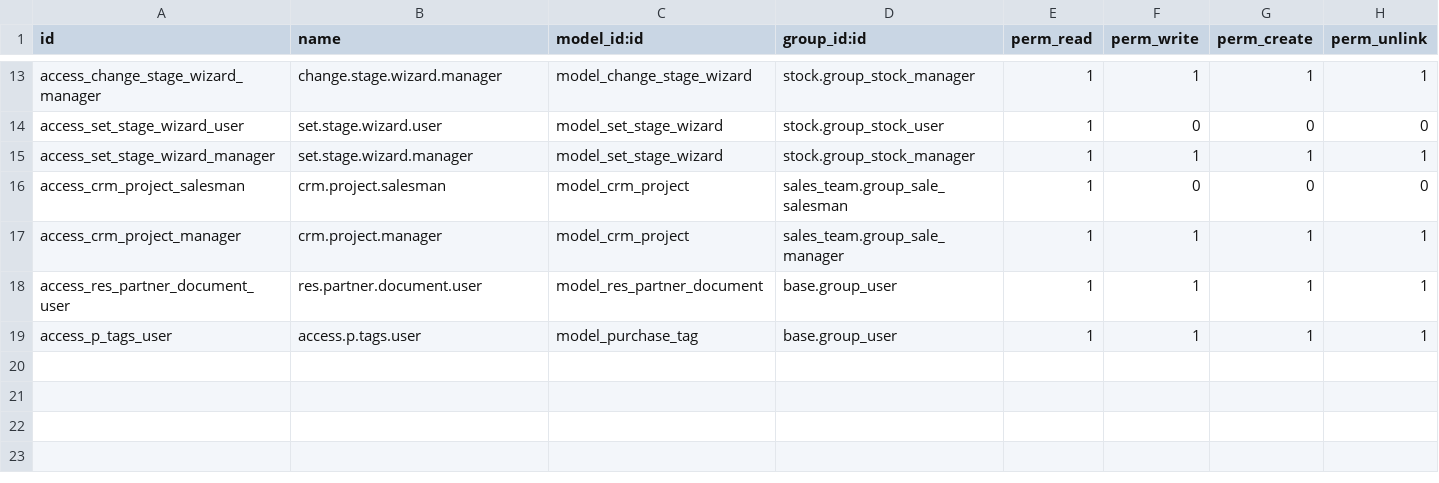
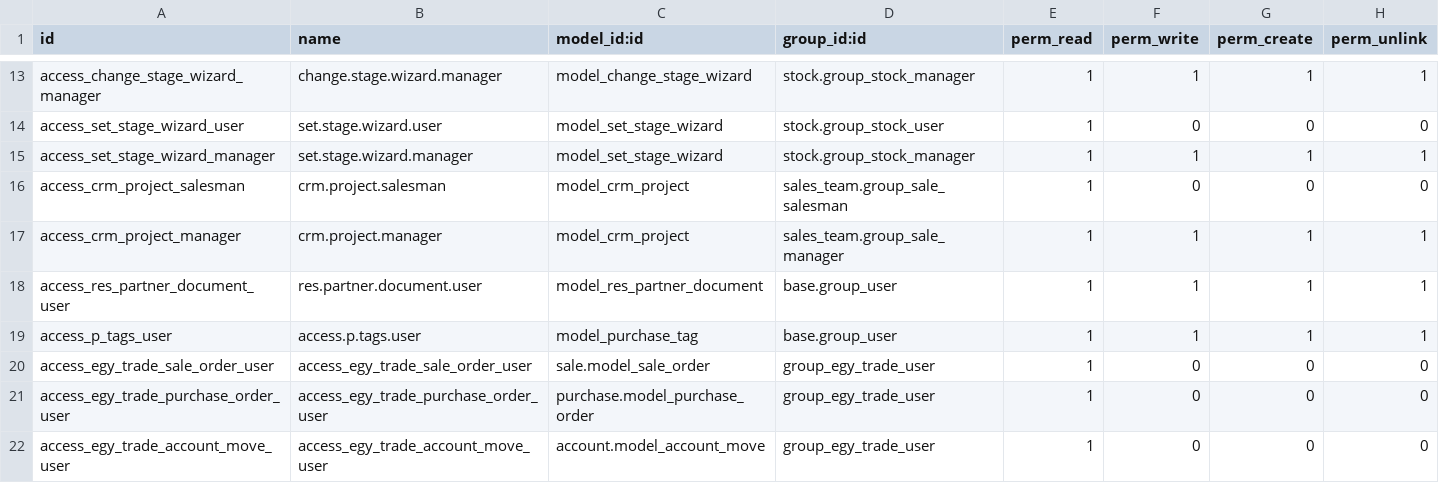
Before and after one commit to Egy-trade/egy-trade, a CSV file: egy-trade_custom/security/ir.model.access.csv, drawn as a sheet; only a part is shown, gaps mark what is left out; the diff names each change by its address in the sheet, - before the commit and + after, or states it on an @@ line.

```diff
--- a/egy-trade_custom/security/ir.model.access.csv
+++ b/egy-trade_custom/security/ir.model.access.csv
+row 20: access_egy_trade_sale_order_user | access_egy_trade_sale_order_user | sale.model_sale_order | group_egy_trade_user | 1 | 0 | 0 | 0
+row 21: access_egy_trade_purchase_order_user | access_egy_trade_purchase_order_user | purchase.model_purchase_order | group_egy_trade_user | 1 | 0 | 0 | 0
+row 22: access_egy_trade_account_move_user | access_egy_trade_account_move_user | account.model_account_move | group_egy_trade_user | 1 | 0 | 0 | 0
```
Also changed, not shown: 4 other files.
